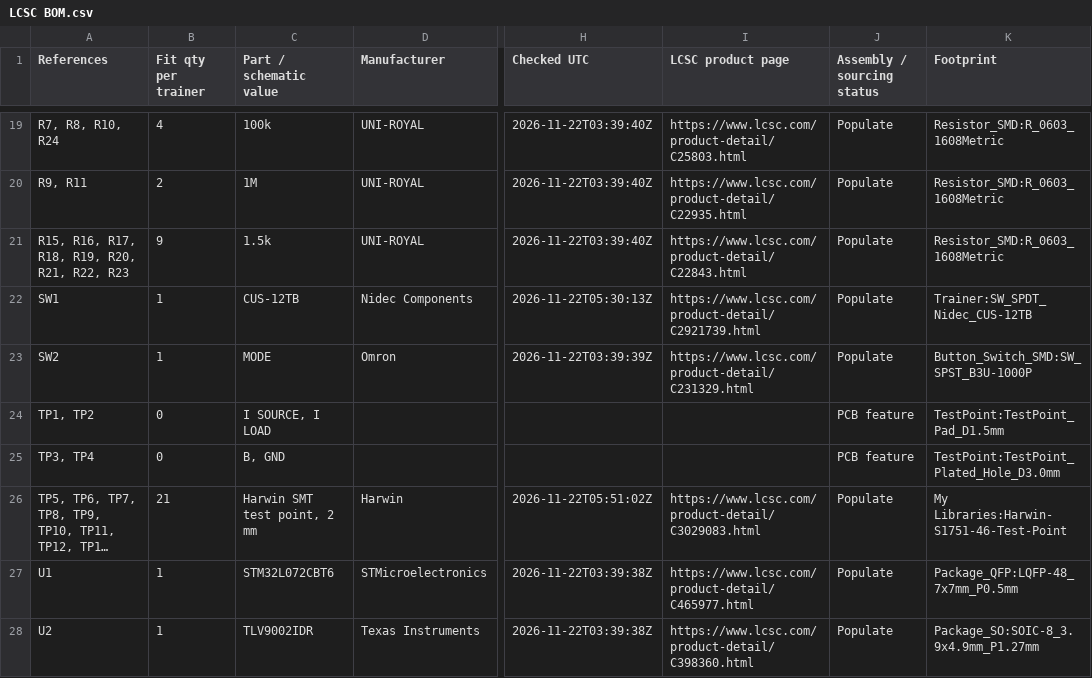
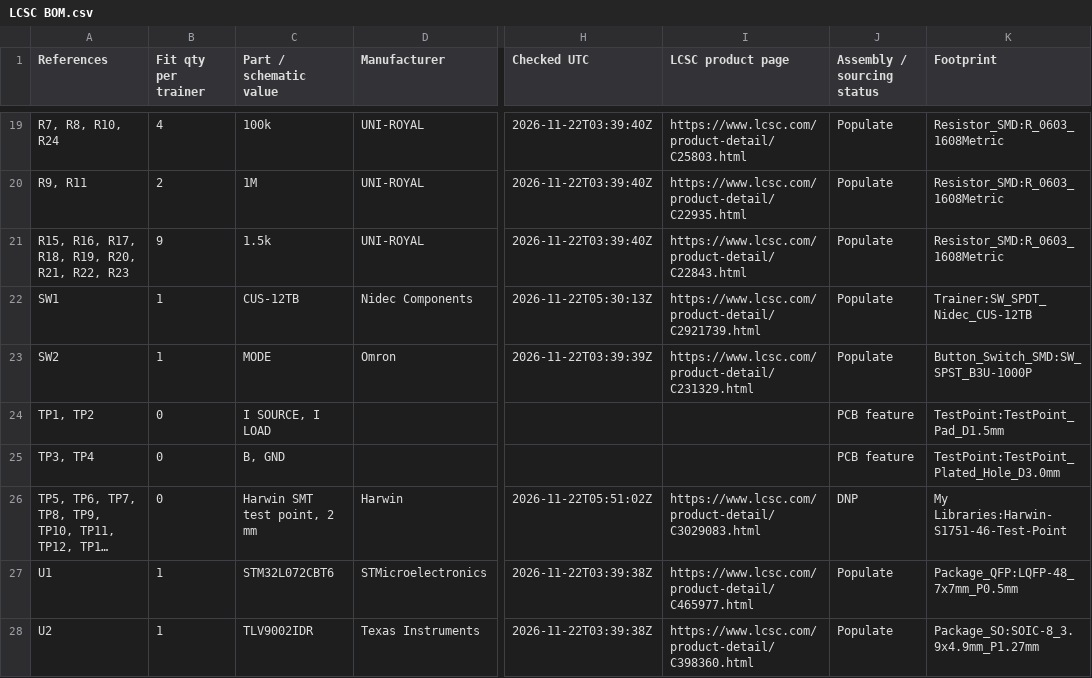
Before and after one commit to baldengineer/Waveform-Workout, a CSV file: kicad/LCSC BOM.csv, drawn as a sheet; only a part is shown, gaps mark what is left out; long unchanged cells end in …; the diff names each change by its address in the sheet, - before the commit and + after, or states it on an @@ line.

Commit message:
Mark trainer test points DNP and hide their silkscreen references

```diff
--- a/kicad/LCSC BOM.csv
+++ b/kicad/LCSC BOM.csv
-B26 (Fit qty per trainer): 21
+B26 (Fit qty per trainer): 0
-J26 (Assembly / sourcing status): Populate
+J26 (Assembly / sourcing status): DNP
```
Also changed, not shown: 5 other files.
